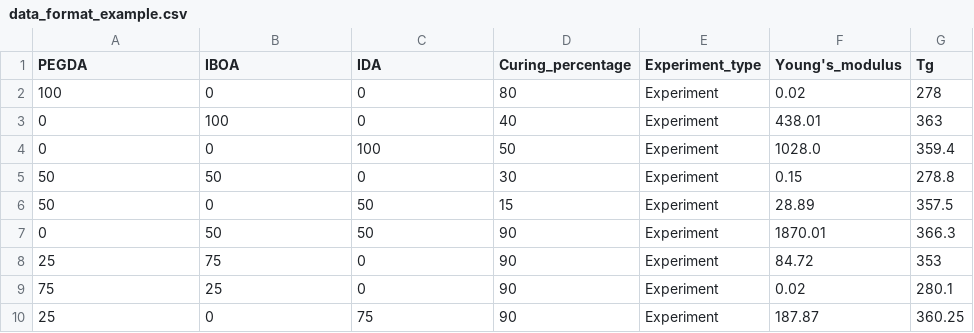
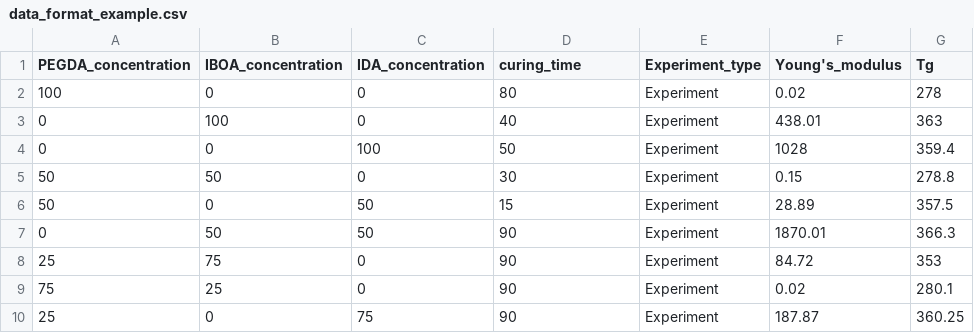
Before and after one commit to ajain300/Sci-BOt, a CSV file: dataset/data_format_example.csv, drawn as a sheet; only a part is shown.

```diff
--- a/dataset/data_format_example.csv
+++ b/dataset/data_format_example.csv
@@ -1,5 +1,5 @@
-PEGDA,IBOA,IDA,Curing_percentage,Experiment_type,Young's_modulus,Tg
+PEGDA_concentration,IBOA_concentration,IDA_concentration,curing_time,Experiment_type,Young's_modulus,Tg
 100,0,0,80,Experiment,0.02,278
 0,100,0,40,Experiment,438.01,363
-0,0,100,50,Experiment,1028.0,359.4
+0,0,100,50,Experiment,1028,359.4
 50,50,0,30,Experiment,0.15,278.8
```
Also changed, not shown: 38 other files.
